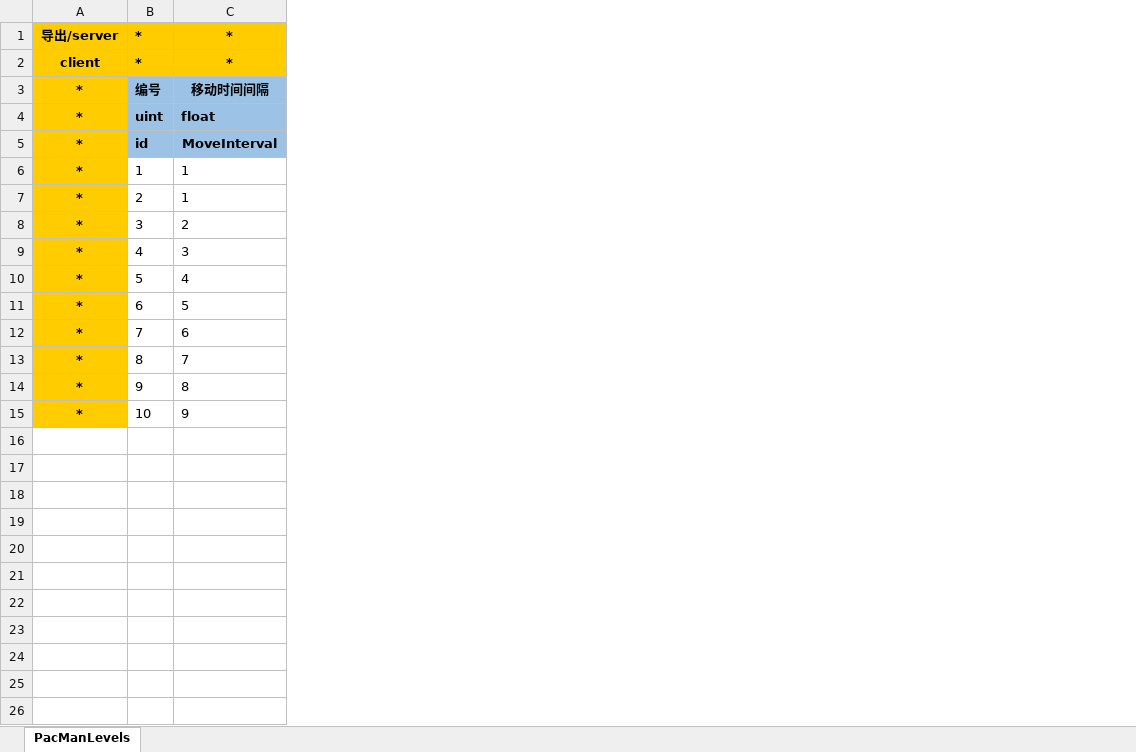
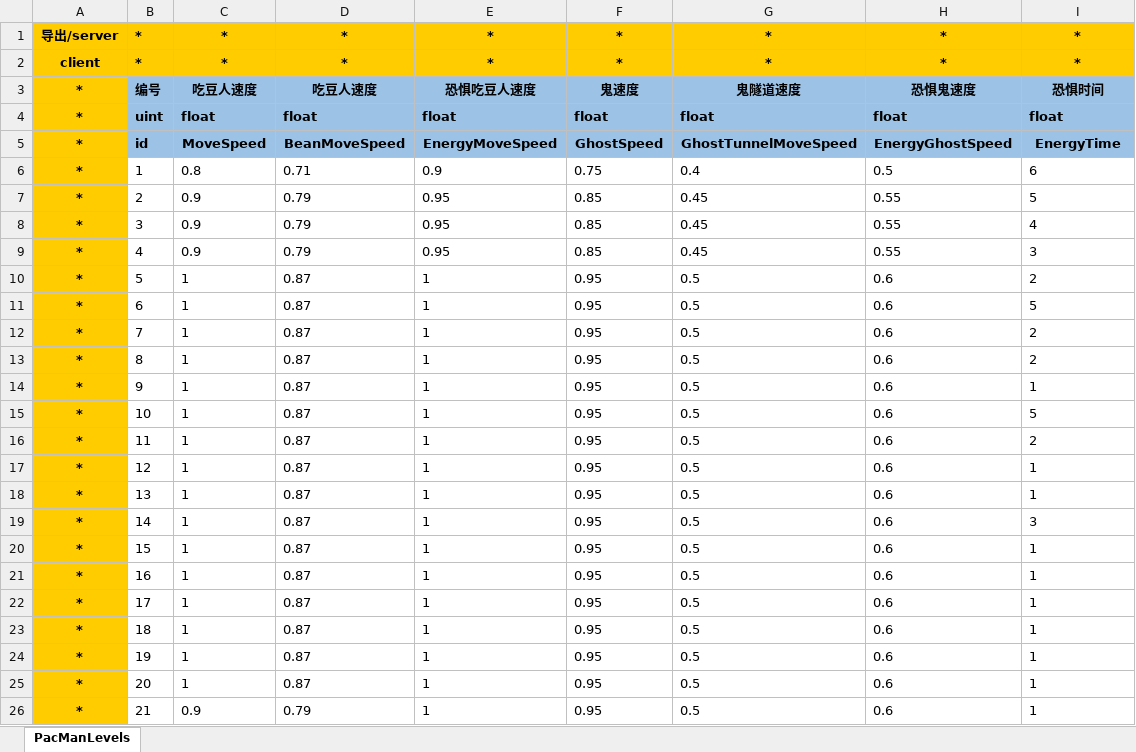
Before and after one commit to xiexx-game/xsf, an Excel workbook: config/PacManLevels【吃豆人关卡配置】.xlsx, sheet PacManLevels, drawn as a sheet; values as stored, in another font and other column widths than the file's, no borders; addresses are those after the commit; the diff names each change by its address in the sheet, - before the commit and + after, or states it on an @@ line.

```diff
--- a/config/PacManLevels【吃豆人关卡配置】.xlsx (sheet PacManLevels)
+++ b/config/PacManLevels【吃豆人关卡配置】.xlsx (sheet PacManLevels)
+column C, rows 1-15: * | * | 吃豆人速度 | float | MoveSpeed | 0.8 | 0.9 | 0.9 | 0.9 | 1 | 1 | 1 | 1 | 1 | 1
+column D, rows 1-15: * | * | 吃豆人速度 | float | BeanMoveSpeed | 0.71 | 0.79 | 0.79 | 0.79 | 0.87 | 0.87 | 0.87 | 0.87 | 0.87 | 0.87
+column E, rows 1-15: * | * | 恐惧吃豆人速度 | float | EnergyMoveSpeed | 0.9 | 0.95 | 0.95 | 0.95 | 1 | 1 | 1 | 1 | 1 | 1
+column F, rows 1-15: * | * | 鬼速度 | float | GhostSpeed | 0.75 | 0.85 | 0.85 | 0.85 | 0.95 | 0.95 | 0.95 | 0.95 | 0.95 | 0.95
+column G, rows 1-15: * | * | 鬼隧道速度 | float | GhostTunnelMoveSpeed | 0.4 | 0.45 | 0.45 | 0.45 | 0.5 | 0.5 | 0.5 | 0.5 | 0.5 | 0.5
+column H, rows 1-15: * | * | 恐惧鬼速度 | float | EnergyGhostSpeed | 0.5 | 0.55 | 0.55 | 0.55 | 0.6 | 0.6 | 0.6 | 0.6 | 0.6 | 0.6
-I3: 移动时间间隔
+I3: 恐惧时间
-I5: MoveInterval
+I5: EnergyTime
-I6: 1
+I6: 6
-I7: 1
+I7: 5
-I8: 2
+I8: 4
-I10: 4
+I10: 2
-I12: 6
+I12: 2
-I13: 7
+I13: 2
-I14: 8
+I14: 1
-I15: 9
+I15: 5
+row 16: * | 11 | 1 | 0.87 | 1 | 0.95 | 0.5 | 0.6 | 2
+row 17: * | 12 | 1 | 0.87 | 1 | 0.95 | 0.5 | 0.6 | 1
+row 18: * | 13 | 1 | 0.87 | 1 | 0.95 | 0.5 | 0.6 | 1
+row 19: * | 14 | 1 | 0.87 | 1 | 0.95 | 0.5 | 0.6 | 3
+row 20: * | 15 | 1 | 0.87 | 1 | 0.95 | 0.5 | 0.6 | 1
+row 21: * | 16 | 1 | 0.87 | 1 | 0.95 | 0.5 | 0.6 | 1
+row 22: * | 17 | 1 | 0.87 | 1 | 0.95 | 0.5 | 0.6 | 1
+row 23: * | 18 | 1 | 0.87 | 1 | 0.95 | 0.5 | 0.6 | 1
+row 24: * | 19 | 1 | 0.87 | 1 | 0.95 | 0.5 | 0.6 | 1
+row 25: * | 20 | 1 | 0.87 | 1 | 0.95 | 0.5 | 0.6 | 1
+row 26: * | 21 | 0.9 | 0.79 | 1 | 0.95 | 0.5 | 0.6 | 1
```
Also changed, not shown: config/Global【全局配置表】.xlsx, 23 other files.
